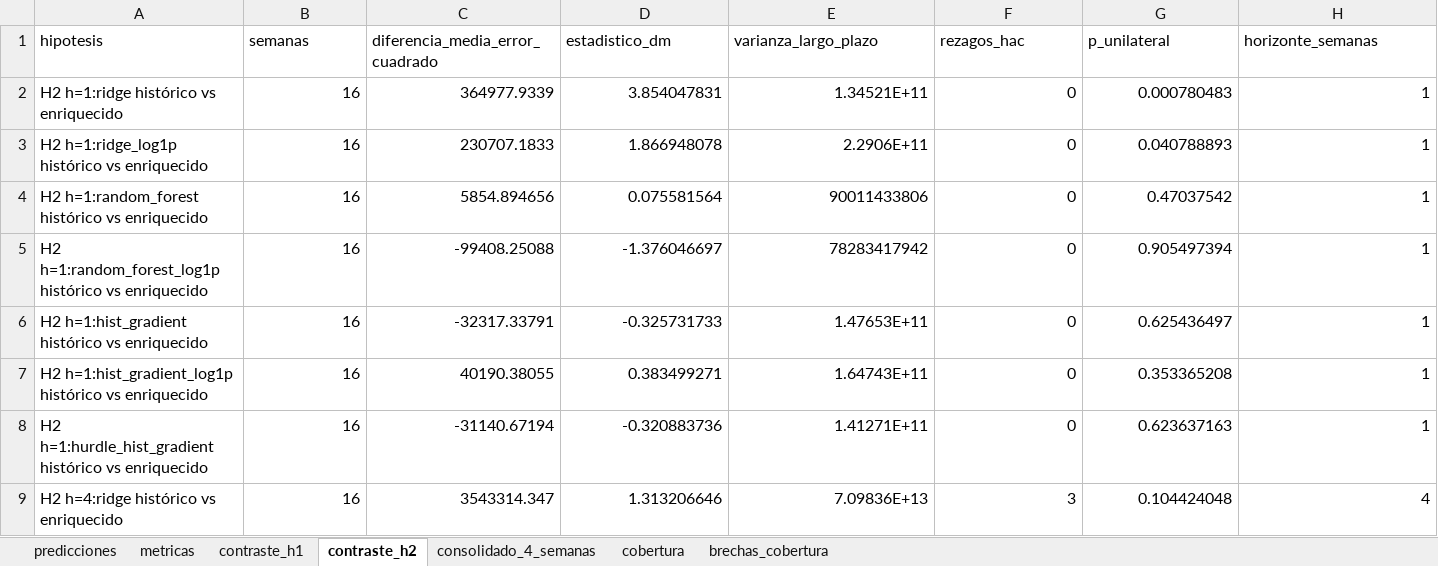
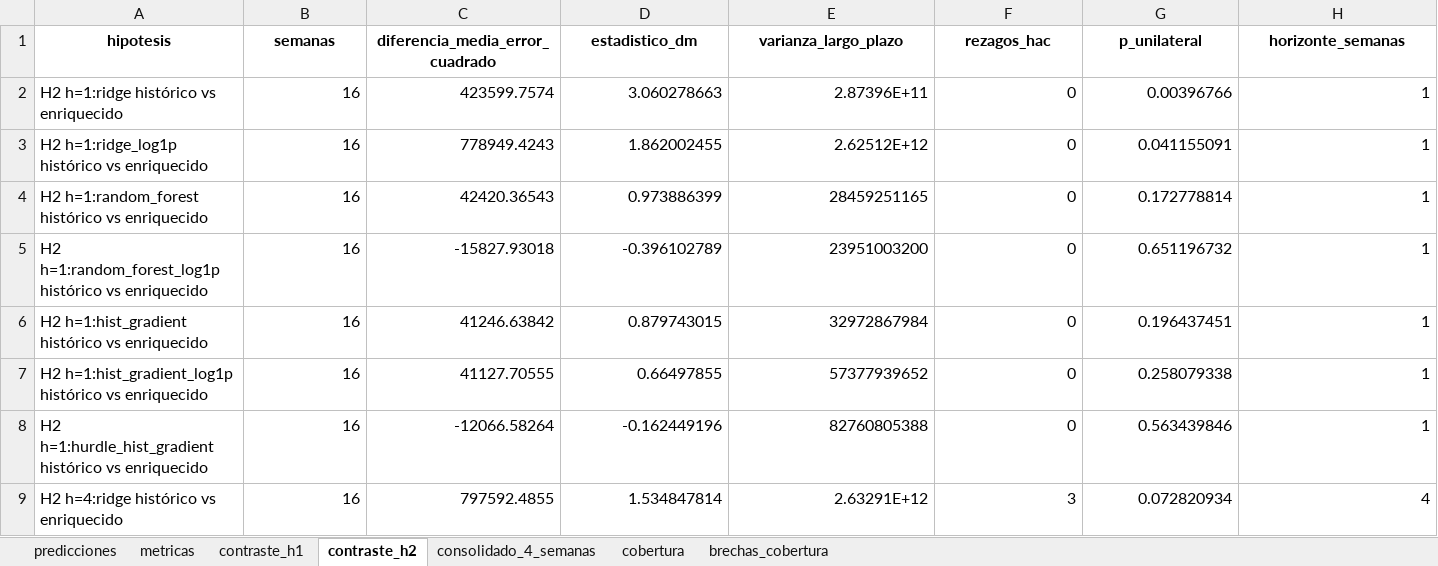
Before and after one commit to amartinezcsn/tesis, an Excel workbook: output/semanal/02_modelos_rolling_window.xlsx, sheet contraste_h2, drawn as a sheet; only a part is shown; values as stored, in another font and other column widths than the file's, no borders; the diff covers the shown part only; the diff names each change by its address in the sheet, - before the commit and + after, or states it on an @@ line.

```diff
--- a/output/semanal/02_modelos_rolling_window.xlsx (sheet contraste_h2)
+++ b/output/semanal/02_modelos_rolling_window.xlsx (sheet contraste_h2)
@@ A1:H1 bold: off → on, alignment: left → center @@
-C2 (diferencia_media_error_cuadrado): 364977.9339
+C2 (diferencia_media_error_cuadrado): 423599.7574
-D2 (estadistico_dm): 3.854047831
+D2 (estadistico_dm): 3.060278663
-E2 (varianza_largo_plazo): 1.34521E+11
+E2 (varianza_largo_plazo): 2.87396E+11
-G2 (p_unilateral): 0.000780483
+G2 (p_unilateral): 0.00396766
-C3 (diferencia_media_error_cuadrado): 230707.1833
+C3 (diferencia_media_error_cuadrado): 778949.4243
-D3 (estadistico_dm): 1.866948078
+D3 (estadistico_dm): 1.862002455
-E3 (varianza_largo_plazo): 2.2906E+11
+E3 (varianza_largo_plazo): 2.62512E+12
-G3 (p_unilateral): 0.040788893
+G3 (p_unilateral): 0.041155091
-C4 (diferencia_media_error_cuadrado): 5854.894656
+C4 (diferencia_media_error_cuadrado): 42420.36543
-D4 (estadistico_dm): 0.075581564
+D4 (estadistico_dm): 0.973886399
-E4 (varianza_largo_plazo): 90011433806
+E4 (varianza_largo_plazo): 28459251165
-G4 (p_unilateral): 0.47037542
+G4 (p_unilateral): 0.172778814
-C5 (diferencia_media_error_cuadrado): -99408.25088
+C5 (diferencia_media_error_cuadrado): -15827.93018
-D5 (estadistico_dm): -1.376046697
+D5 (estadistico_dm): -0.396102789
-E5 (varianza_largo_plazo): 78283417942
+E5 (varianza_largo_plazo): 23951003200
-G5 (p_unilateral): 0.905497394
+G5 (p_unilateral): 0.651196732
-C6 (diferencia_media_error_cuadrado): -32317.33791
+C6 (diferencia_media_error_cuadrado): 41246.63842
-D6 (estadistico_dm): -0.325731733
+D6 (estadistico_dm): 0.879743015
-E6 (varianza_largo_plazo): 1.47653E+11
+E6 (varianza_largo_plazo): 32972867984
-G6 (p_unilateral): 0.625436497
+G6 (p_unilateral): 0.196437451
-C7 (diferencia_media_error_cuadrado): 40190.38055
+C7 (diferencia_media_error_cuadrado): 41127.70555
-D7 (estadistico_dm): 0.383499271
+D7 (estadistico_dm): 0.66497855
-E7 (varianza_largo_plazo): 1.64743E+11
+E7 (varianza_largo_plazo): 57377939652
-G7 (p_unilateral): 0.353365208
+G7 (p_unilateral): 0.258079338
-C8 (diferencia_media_error_cuadrado): -31140.67194
+C8 (diferencia_media_error_cuadrado): -12066.58264
-D8 (estadistico_dm): -0.320883736
+D8 (estadistico_dm): -0.162449196
-E8 (varianza_largo_plazo): 1.41271E+11
+E8 (varianza_largo_plazo): 82760805388
-G8 (p_unilateral): 0.623637163
+G8 (p_unilateral): 0.563439846
-C9 (diferencia_media_error_cuadrado): 3543314.347
+C9 (diferencia_media_error_cuadrado): 797592.4855
-D9 (estadistico_dm): 1.313206646
+D9 (estadistico_dm): 1.534847814
-E9 (varianza_largo_plazo): 7.09836E+13
+E9 (varianza_largo_plazo): 2.63291E+12
-G9 (p_unilateral): 0.104424048
+G9 (p_unilateral): 0.072820934
```
Also changed, not shown: 24 edited cells and cell formats elsewhere in this sheet, sheet predicciones, sheet metricas, sheet consolidado_4_semanas, sheet contraste_h1, sheet brechas_cobertura, sheet cobertura, input/dataset_maestro_semanal.xlsx, input/dataset_modelado_semanal.xlsx, 24 other files.
